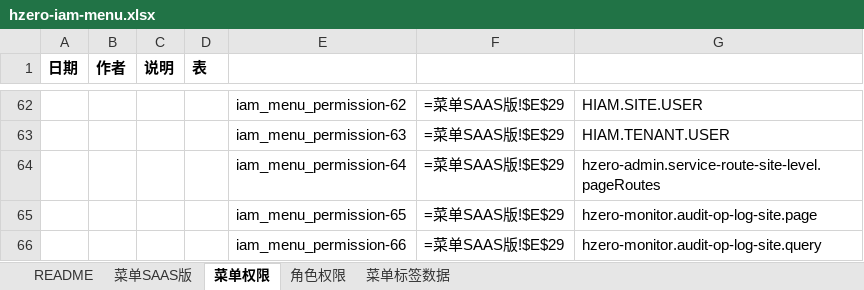
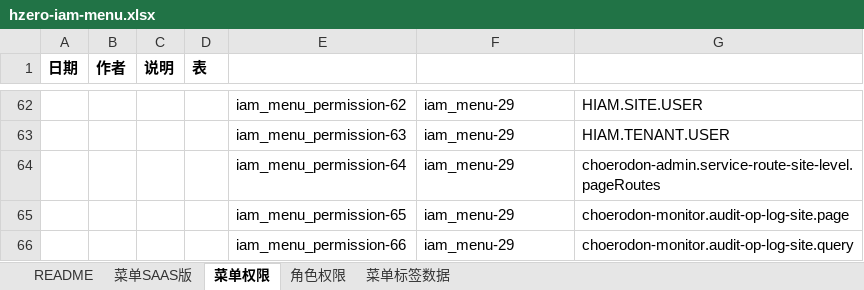
Before and after one commit to open-hand/choerodon-monitor, an Excel workbook: src/main/resources/script/db/init-data/hzero_monitor/hzero_platform/hzero-iam-menu.xlsx, sheet 菜单权限, drawn as a sheet; only a part is shown, gaps mark what is left out; values as stored, in another font and other column widths than the file's, no borders; formulas without a stored value are shown as written; the diff covers the shown part only; the diff names each change by its address in the sheet, - before the commit and + after, or states it on an @@ line.

```diff
--- a/src/main/resources/script/db/init-data/hzero_monitor/hzero_platform/hzero-iam-menu.xlsx (sheet 菜单权限)
+++ b/src/main/resources/script/db/init-data/hzero_monitor/hzero_platform/hzero-iam-menu.xlsx (sheet 菜单权限)
-F62:F66: =菜单SAAS版!$E$29
+F62:F66: iam_menu-29
-G64: hzero-admin.service-route-site-level.pageRoutes
+G64: choerodon-admin.service-route-site-level.pageRoutes
-G65: hzero-monitor.audit-op-log-site.page
+G65: choerodon-monitor.audit-op-log-site.page
-G66: hzero-monitor.audit-op-log-site.query
+G66: choerodon-monitor.audit-op-log-site.query
```
Also changed, not shown: 92 edited cells elsewhere in this sheet, sheet 菜单标签数据, sheet 角色权限, sheet 菜单SAAS版, 1 other file.
